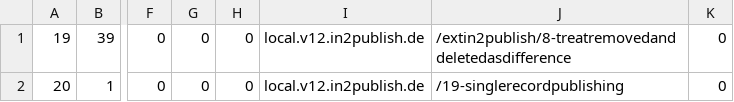
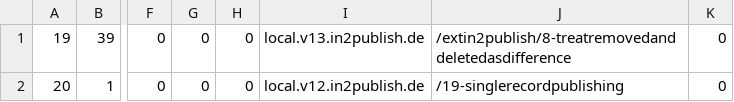
Before and after one commit to in2code-de/in2publish_core, a CSV file: .project/data/dumps/foreign/sys_redirect.csv, drawn as a sheet; only a part is shown, gaps mark what is left out; the diff names each change by its address in the sheet, - before the commit and + after, or states it on an @@ line.

Commit message:
[TEST] Adjust dumps for RedirectsModuleTest

```diff
--- a/.project/data/dumps/foreign/sys_redirect.csv
+++ b/.project/data/dumps/foreign/sys_redirect.csv
-I1: local.v12.in2publish.de
+I1: local.v13.in2publish.de
```
Also changed, not shown: .project/data/dumps/local/sys_redirect.csv.
